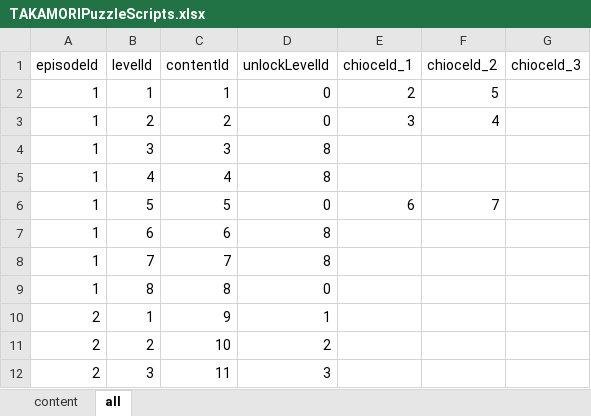
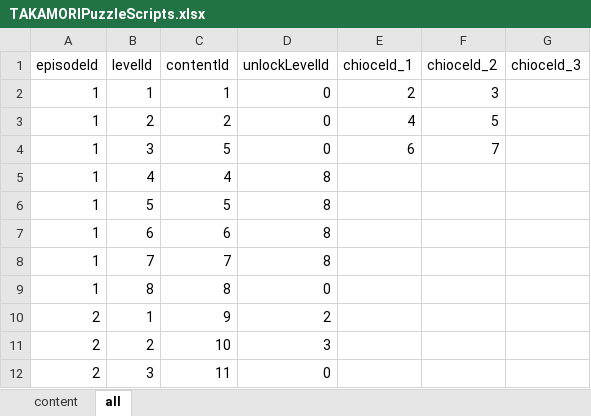
Before and after one commit to BunnyGameTW/TakamoriPuzzle, an Excel workbook: Assets/Resources/excel/TAKAMORIPuzzleScripts.xlsx, sheet all, drawn as a sheet; values as stored, in another font and other column widths than the file's, no borders; charts and pictures not drawn; the diff names each change by its address in the sheet, - before the commit and + after, or states it on an @@ line.

```diff
--- a/Assets/Resources/excel/TAKAMORIPuzzleScripts.xlsx (sheet all)
+++ b/Assets/Resources/excel/TAKAMORIPuzzleScripts.xlsx (sheet all)
-F2 (chioceId_2): 5
+F2 (chioceId_2): 3
-E3 (chioceId_1): 3
+E3 (chioceId_1): 4
-F3 (chioceId_2): 4
+F3 (chioceId_2): 5
-C4 (contentId): 3
+C4 (contentId): 5
-D4 (unlockLevelId): 8
+D4 (unlockLevelId): 0
-E4 (chioceId_1): (empty)
+E4 (chioceId_1): 6
-F4 (chioceId_2): (empty)
+F4 (chioceId_2): 7
-D6 (unlockLevelId): 0
+D6 (unlockLevelId): 8
-E6 (chioceId_1): 6
+E6 (chioceId_1): (empty)
-F6 (chioceId_2): 7
+F6 (chioceId_2): (empty)
-D10 (unlockLevelId): 1
+D10 (unlockLevelId): 2
-D11 (unlockLevelId): 2
+D11 (unlockLevelId): 3
-D12 (unlockLevelId): 3
+D12 (unlockLevelId): 0
```
Also changed, not shown: sheet content, 4 other files.
